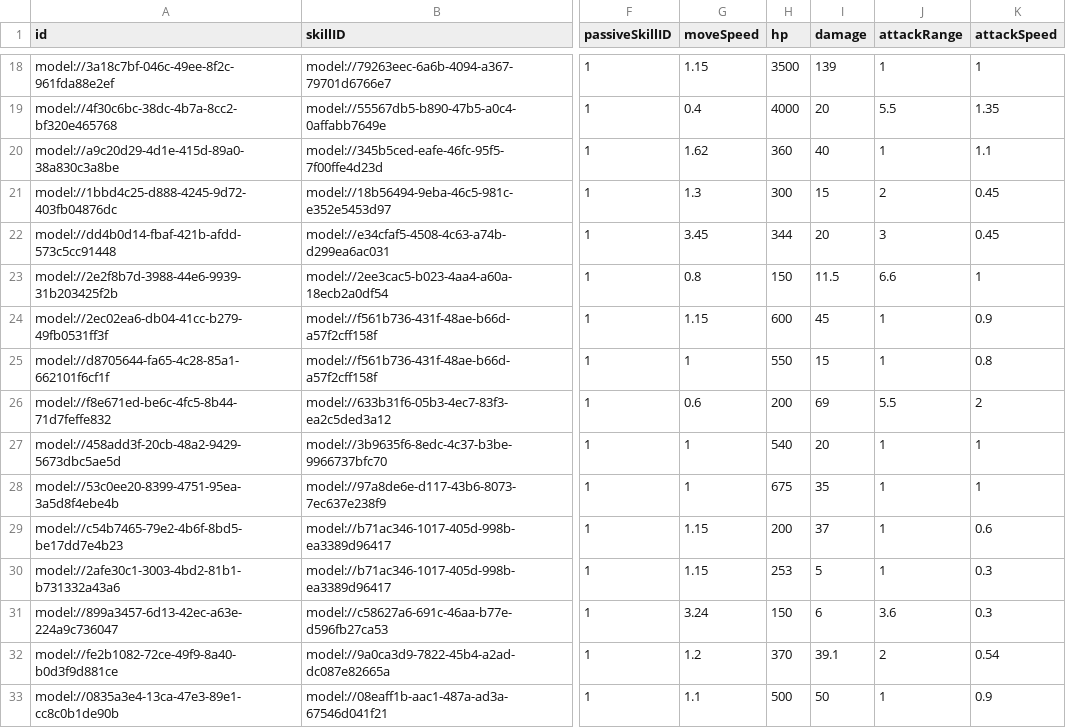
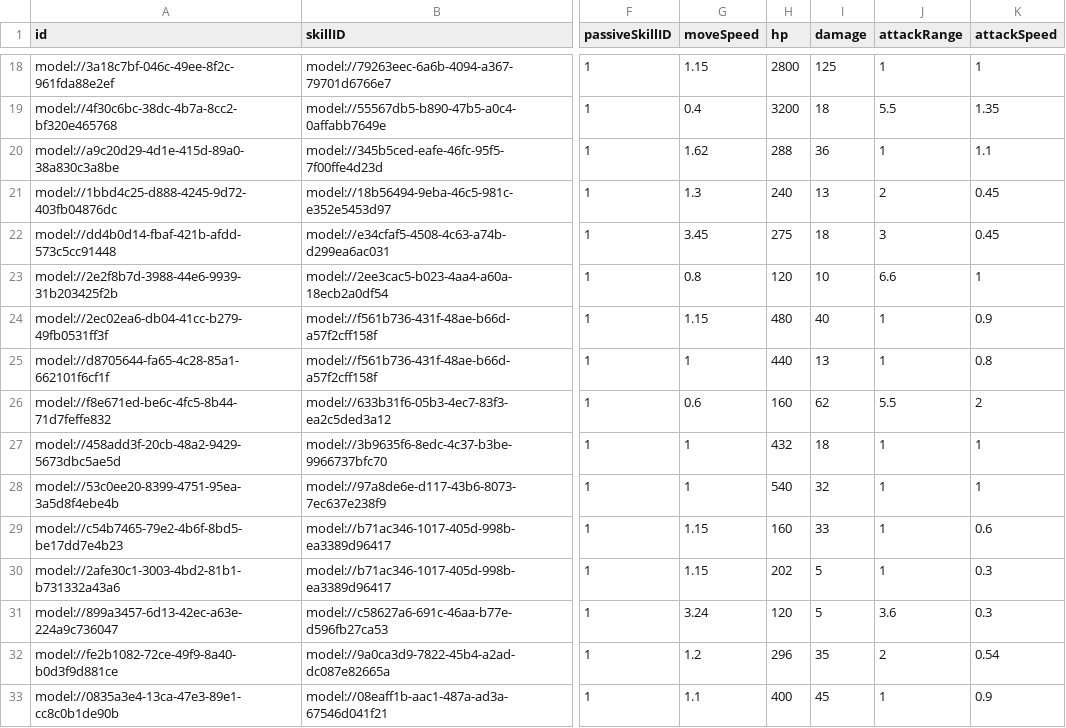
Before and after one commit to browniesss/MapleWorlds, a CSV file: RootDesk/MyDesk/DataSets/Unit.csv, drawn as a sheet; only a part is shown, gaps mark what is left out; the diff covers the shown part only; the diff names each change by its address in the sheet, - before the commit and + after, or states it on an @@ line.

```diff
--- a/RootDesk/MyDesk/DataSets/Unit.csv
+++ b/RootDesk/MyDesk/DataSets/Unit.csv
-H18 (hp): 3500
+H18 (hp): 2800
-I18 (damage): 139
+I18 (damage): 125
-H19 (hp): 4000
+H19 (hp): 3200
-I19 (damage): 20
+I19 (damage): 18
-H20 (hp): 360
+H20 (hp): 288
-I20 (damage): 40
+I20 (damage): 36
-H21 (hp): 300
+H21 (hp): 240
-I21 (damage): 15
+I21 (damage): 13
-H22 (hp): 344
+H22 (hp): 275
-I22 (damage): 20
+I22 (damage): 18
-H23 (hp): 150
+H23 (hp): 120
-I23 (damage): 11.5
+I23 (damage): 10
-H24 (hp): 600
+H24 (hp): 480
-I24 (damage): 45
+I24 (damage): 40
-H25 (hp): 550
+H25 (hp): 440
-I25 (damage): 15
+I25 (damage): 13
-H26 (hp): 200
+H26 (hp): 160
-I26 (damage): 69
+I26 (damage): 62
-H27 (hp): 540
+H27 (hp): 432
-I27 (damage): 20
+I27 (damage): 18
-H28 (hp): 675
+H28 (hp): 540
-I28 (damage): 35
+I28 (damage): 32
-H29 (hp): 200
+H29 (hp): 160
-I29 (damage): 37
+I29 (damage): 33
-H30 (hp): 253
+H30 (hp): 202
-H31 (hp): 150
+H31 (hp): 120
-I31 (damage): 6
+I31 (damage): 5
-H32 (hp): 370
+H32 (hp): 296
-I32 (damage): 39.1
+I32 (damage): 35
-H33 (hp): 500
+H33 (hp): 400
-I33 (damage): 50
+I33 (damage): 45
```
Also changed, not shown: 79 edited cells elsewhere in this file, RootDesk/MyDesk/DataSets/SpawnPattern/SpawnGroup.csv, RootDesk/MyDesk/DataSets/Stage/stage.csv.
